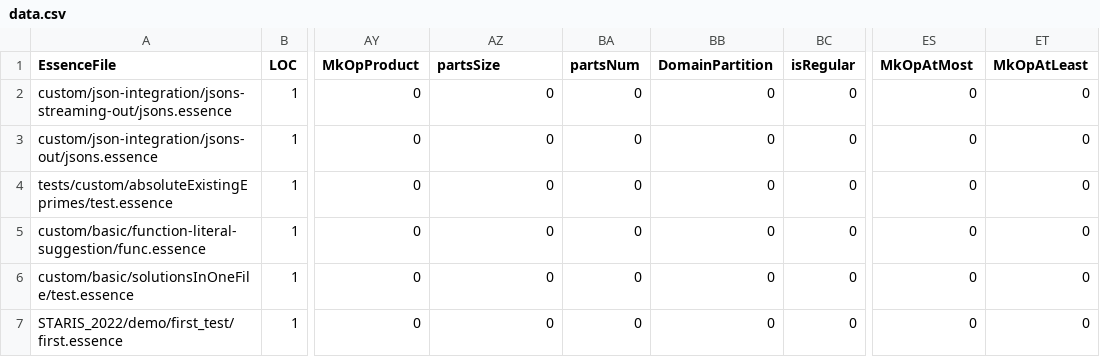
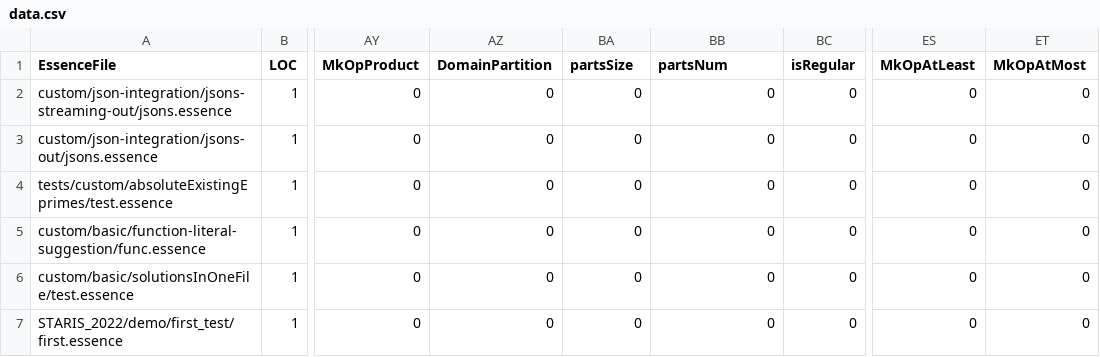
Before and after one commit to hecent/conjure-oxide, a CSV file: tools/essence-feature-usage-stats/data.csv, drawn as a sheet; only a part is shown, gaps mark what is left out; the diff names each change by its address in the sheet, - before the commit and + after, or states it on an @@ line.

Commit message:
Actions: Deploy the essence features usage table 🚀

```diff
--- a/tools/essence-feature-usage-stats/data.csv
+++ b/tools/essence-feature-usage-stats/data.csv
-AZ1: partsSize
+AZ1: DomainPartition
-BA1: partsNum
+BA1: partsSize
-BB1: DomainPartition
+BB1: partsNum
-ES1: MkOpAtMost
+ES1: MkOpAtLeast
-ET1: MkOpAtLeast
+ET1: MkOpAtMost
```
Also changed, not shown: 1 other file.
